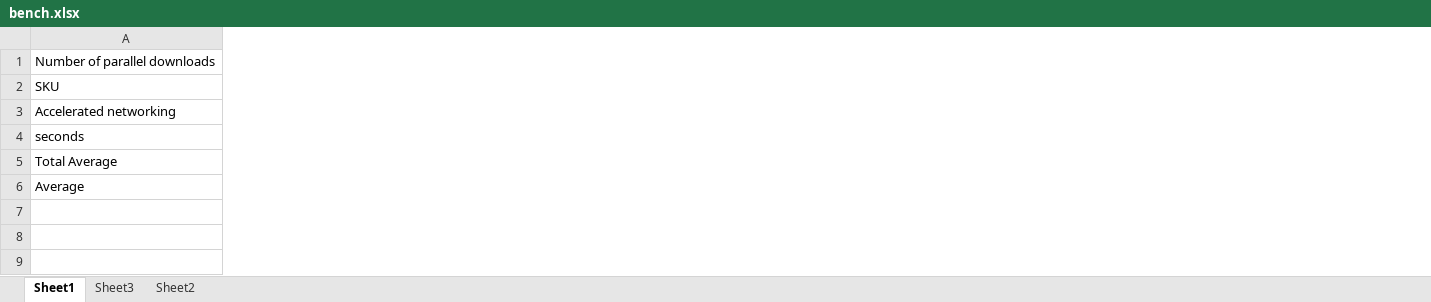
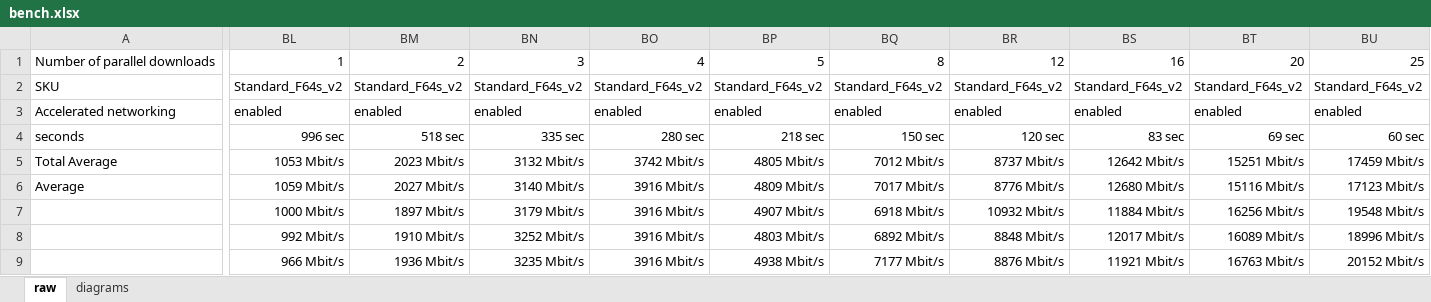
Before and after one commit to chgeuer/blob-acceleration, an Excel workbook: bench.xlsx, sheet raw, drawn as a sheet; only a part is shown, gaps mark what is left out; values as stored, in another font and other column widths than the file's, no borders; the diff covers the shown part only; the diff names each change by its address in the sheet, - before the commit and + after, or states it on an @@ line.

```diff
--- a/bench.xlsx (sheet raw)
+++ b/bench.xlsx (sheet raw)
-sheet tab: Sheet1
+sheet tab: raw
-sheet tab: Sheet3
+sheet tab: diagrams
-sheet tab: Sheet2
+column BL, rows 1-9: 1 | Standard_F64s_v2 | enabled | 996 sec | 1053 Mbit/s | 1059 Mbit/s | 1000 Mbit/s | 992 Mbit/s | 966 Mbit/s
+column BM, rows 1-9: 2 | Standard_F64s_v2 | enabled | 518 sec | 2023 Mbit/s | 2027 Mbit/s | 1897 Mbit/s | 1910 Mbit/s | 1936 Mbit/s
+column BN, rows 1-9: 3 | Standard_F64s_v2 | enabled | 335 sec | 3132 Mbit/s | 3140 Mbit/s | 3179 Mbit/s | 3252 Mbit/s | 3235 Mbit/s
+column BO, rows 1-9: 4 | Standard_F64s_v2 | enabled | 280 sec | 3742 Mbit/s | 3916 Mbit/s | 3916 Mbit/s | 3916 Mbit/s | 3916 Mbit/s
+column BP, rows 1-9: 5 | Standard_F64s_v2 | enabled | 218 sec | 4805 Mbit/s | 4809 Mbit/s | 4907 Mbit/s | 4803 Mbit/s | 4938 Mbit/s
+column BQ, rows 1-9: 8 | Standard_F64s_v2 | enabled | 150 sec | 7012 Mbit/s | 7017 Mbit/s | 6918 Mbit/s | 6892 Mbit/s | 7177 Mbit/s
+column BR, rows 1-9: 12 | Standard_F64s_v2 | enabled | 120 sec | 8737 Mbit/s | 8776 Mbit/s | 10932 Mbit/s | 8848 Mbit/s | 8876 Mbit/s
+column BS, rows 1-9: 16 | Standard_F64s_v2 | enabled | 83 sec | 12642 Mbit/s | 12680 Mbit/s | 11884 Mbit/s | 12017 Mbit/s | 11921 Mbit/s
+column BT, rows 1-9: 20 | Standard_F64s_v2 | enabled | 69 sec | 15251 Mbit/s | 15116 Mbit/s | 16256 Mbit/s | 16089 Mbit/s | 16763 Mbit/s
+column BU, rows 1-9: 25 | Standard_F64s_v2 | enabled | 60 sec | 17459 Mbit/s | 17123 Mbit/s | 19548 Mbit/s | 18996 Mbit/s | 20152 Mbit/s
```
Also changed, not shown: 5 added columns elsewhere in this sheet, sheet diagrams, charts or pictures.
